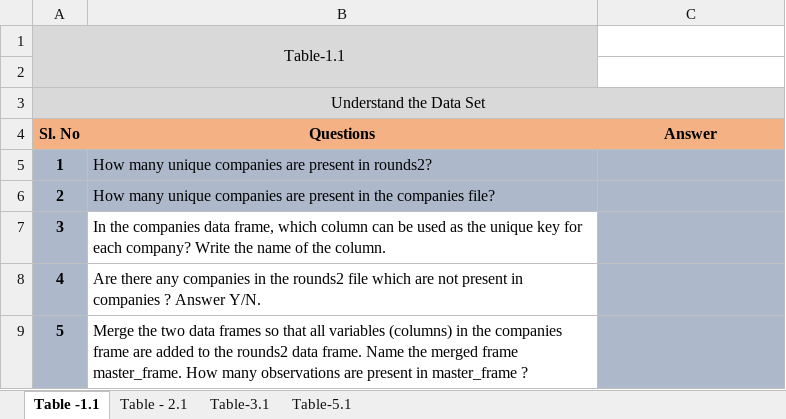
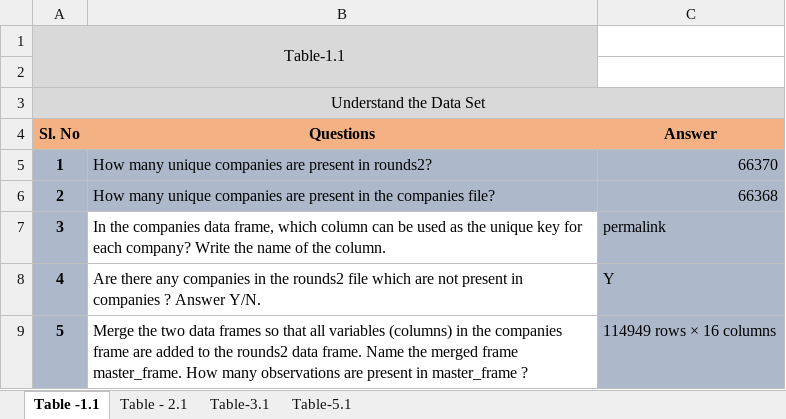
Before and after one commit to adityachopra199/spark-funds-investment-case-study, an Excel workbook: Investments.xlsx, sheet Table -1.1, drawn as a sheet; values as stored, in another font and other column widths than the file's, no borders; conditional formats not drawn; the diff names each change by its address in the sheet, - before the commit and + after, or states it on an @@ line.

```diff
--- a/Investments.xlsx (sheet Table -1.1)
+++ b/Investments.xlsx (sheet Table -1.1)
-C5 (Answer): (empty)
+C5 (Answer): 66370
-C6 (Answer): (empty)
+C6 (Answer): 66368
-C7 (Answer): (empty)
+C7 (Answer): permalink
-C8 (Answer): (empty)
+C8 (Answer): Y
-C9 (Answer): (empty)
+C9 (Answer): 114949 rows × 16 columns
```
Also changed, not shown: sheet Table-5.1, sheet Table - 2.1, sheet Table-3.1, 2 other files.
